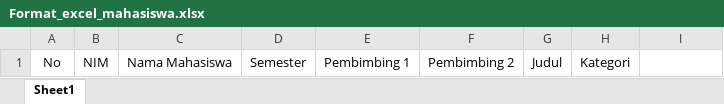
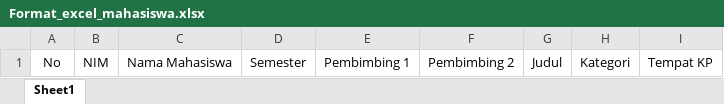
Before and after one commit to bastiannazaromi/sipelta, an Excel workbook: excel/Format_excel_mahasiswa.xlsx, sheet Sheet1, drawn as a sheet; values as stored, in another font and other column widths than the file's, no borders; the diff names each change by its address in the sheet, - before the commit and + after, or states it on an @@ line.

Commit message:
Tambah tempat KP

```diff
--- a/excel/Format_excel_mahasiswa.xlsx (sheet Sheet1)
+++ b/excel/Format_excel_mahasiswa.xlsx (sheet Sheet1)
-I1: (empty)
+I1: Tempat KP
```
Also changed, not shown: 2 other files.
